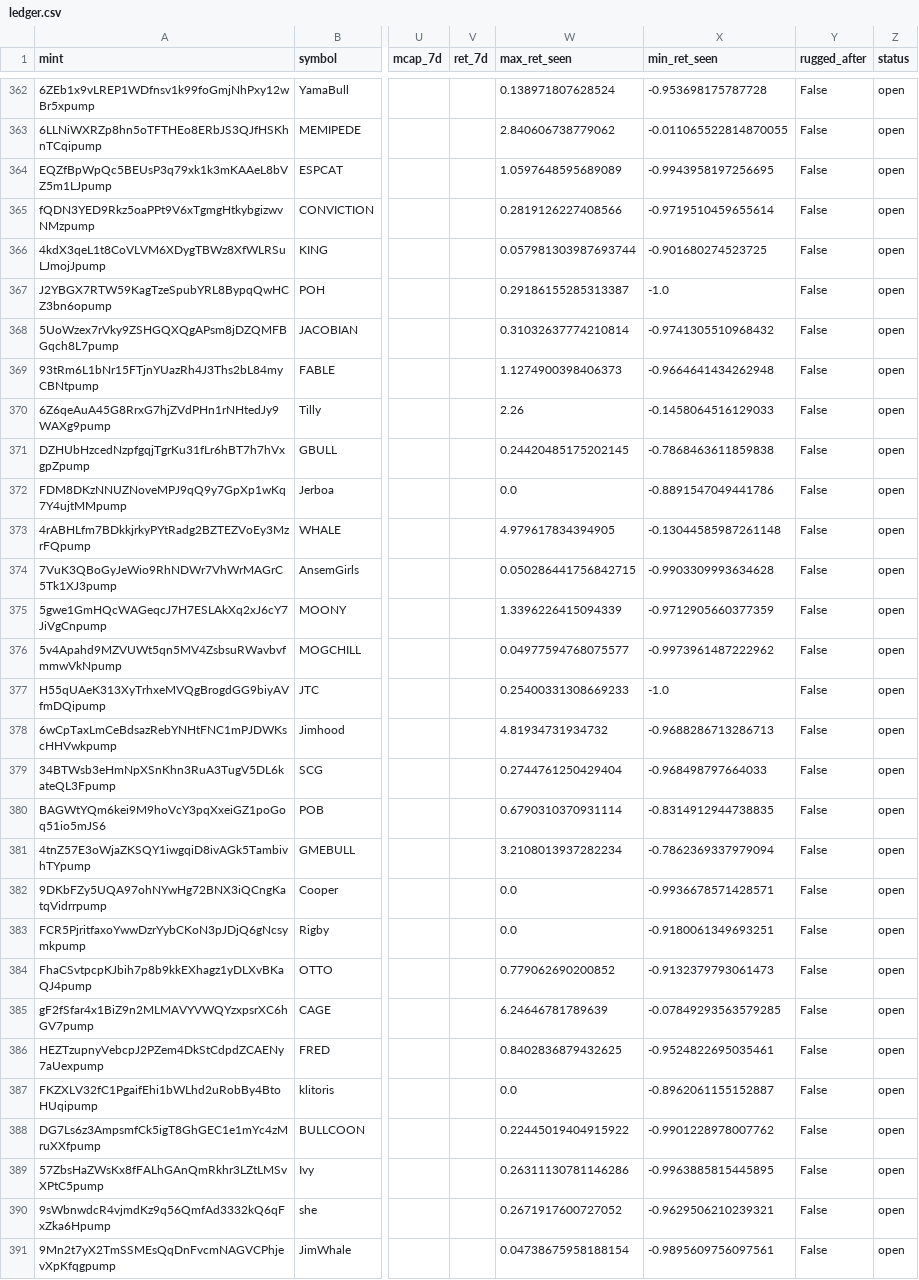
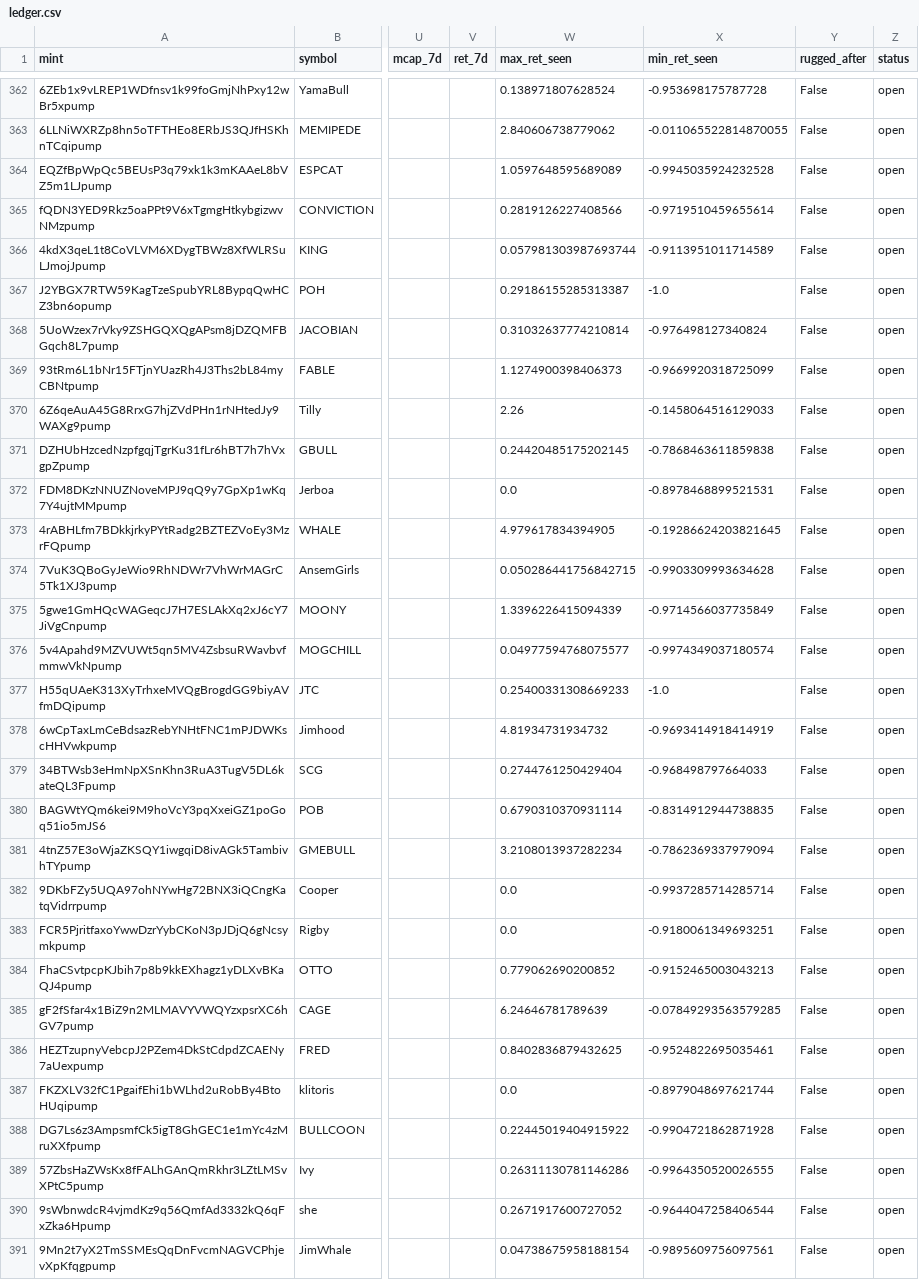
Before and after one commit to yousefjan2007-crypto/solana_screener, a CSV file: data/ledger.csv, drawn as a sheet; only a part is shown, gaps mark what is left out; the diff covers the shown part only; the diff names each change by its address in the sheet, - before the commit and + after, or states it on an @@ line.

```diff
--- a/data/ledger.csv
+++ b/data/ledger.csv
-X364 (min_ret_seen): -0.9943958197256695
+X364 (min_ret_seen): -0.9945035924232528
-X366 (min_ret_seen): -0.901680274523725
+X366 (min_ret_seen): -0.9113951011714589
-X368 (min_ret_seen): -0.9741305510968432
+X368 (min_ret_seen): -0.976498127340824
-X369 (min_ret_seen): -0.9664641434262948
+X369 (min_ret_seen): -0.9669920318725099
-X372 (min_ret_seen): -0.8891547049441786
+X372 (min_ret_seen): -0.8978468899521531
-X373 (min_ret_seen): -0.13044585987261148
+X373 (min_ret_seen): -0.19286624203821645
-X375 (min_ret_seen): -0.9712905660377359
+X375 (min_ret_seen): -0.9714566037735849
-X376 (min_ret_seen): -0.9973961487222962
+X376 (min_ret_seen): -0.9974349037180574
-X378 (min_ret_seen): -0.9688286713286713
+X378 (min_ret_seen): -0.9693414918414919
-X382 (min_ret_seen): -0.9936678571428571
+X382 (min_ret_seen): -0.9937285714285714
-X384 (min_ret_seen): -0.9132379793061473
+X384 (min_ret_seen): -0.9152465003043213
-X387 (min_ret_seen): -0.8962061155152887
+X387 (min_ret_seen): -0.8979048697621744
-X388 (min_ret_seen): -0.9901228978007762
+X388 (min_ret_seen): -0.9904721862871928
-X389 (min_ret_seen): -0.9963885815445895
+X389 (min_ret_seen): -0.9964350520026555
-X390 (min_ret_seen): -0.9629506210239321
+X390 (min_ret_seen): -0.9644047258406544
```
Also changed, not shown: 2 added rows and 77 edited cells elsewhere in this file, 2 other files.
